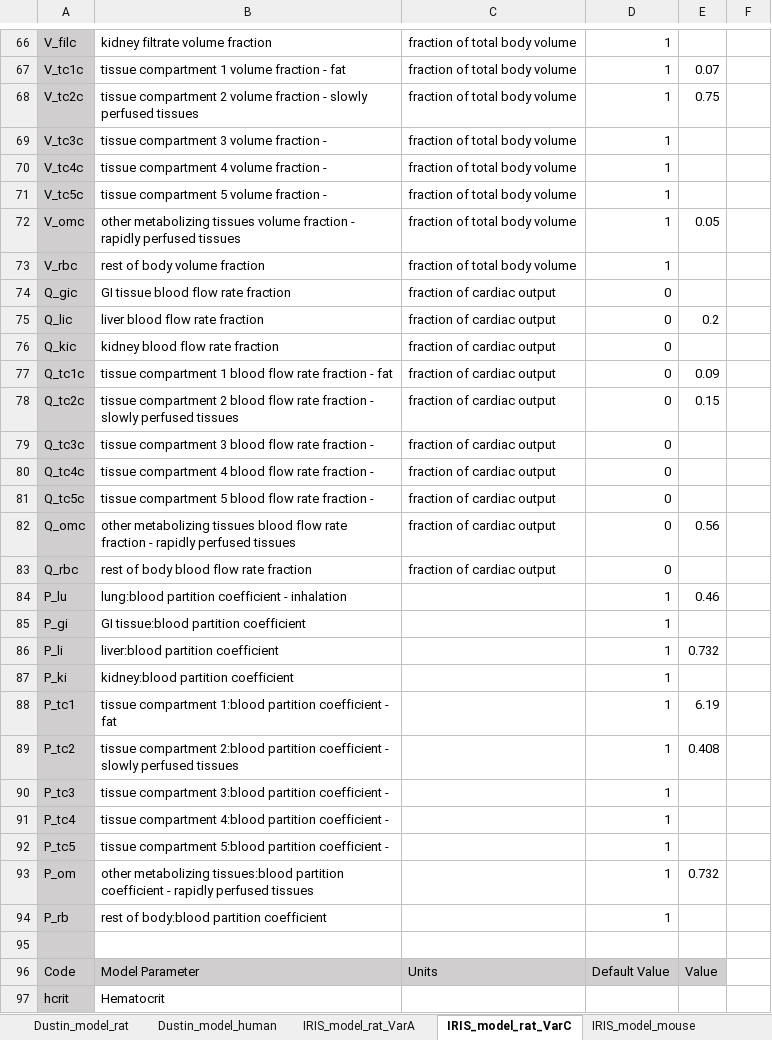
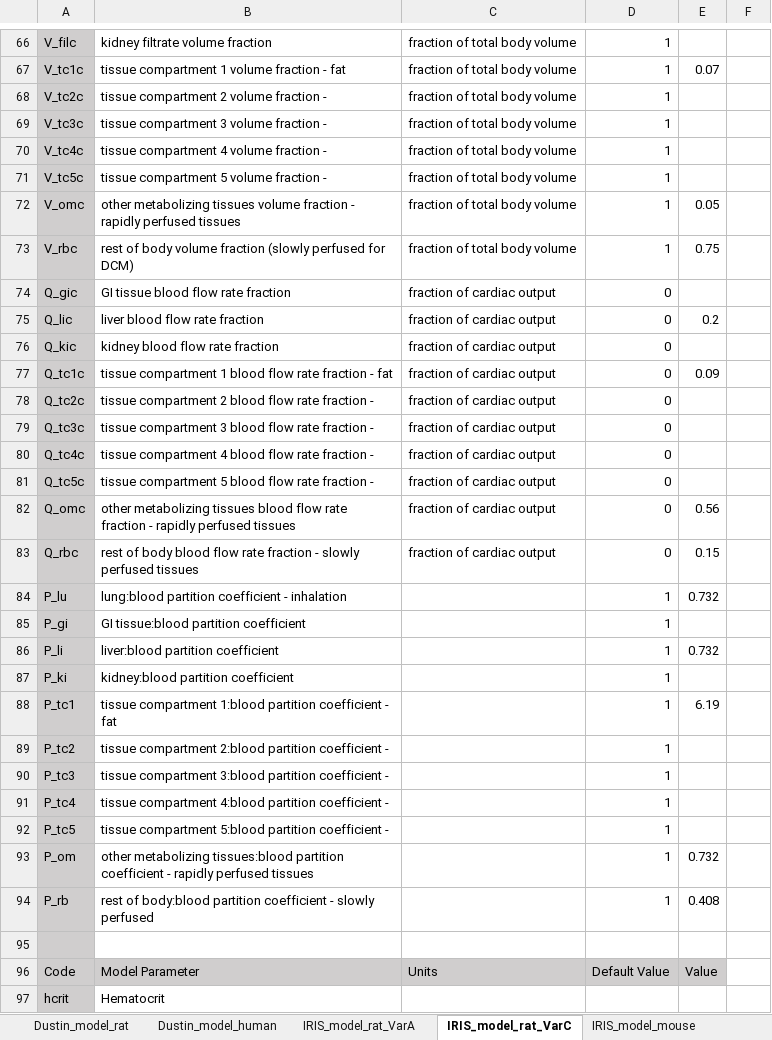
Before and after one commit to schlossman/PBPK_Model_Template_Mod, an Excel workbook: Inputs/DCM_template_parameters_Model.xlsx, sheet IRIS_model_rat_VarC, drawn as a sheet; only a part is shown, gaps mark what is left out; values as stored, in another font and other column widths than the file's, no borders; conditional formats not drawn; the diff names each change by its address in the sheet, - before the commit and + after, or states it on an @@ line.

Commit message:
DCM template parameter xlsx updated so the large 'adipose' tissue compartment is now entered as 'rob', to facilitate use of univ_blood() testing.

```diff
--- a/Inputs/DCM_template_parameters_Model.xlsx (sheet IRIS_model_rat_VarC)
+++ b/Inputs/DCM_template_parameters_Model.xlsx (sheet IRIS_model_rat_VarC)
-B68: …fraction - slowly perfused tissues
+B68: …fraction -
-E68: 0.75
+E68: (empty)
-B73: rest of body volume fraction
+B73: rest of body volume fraction (slowly perfused for DCM)
-E73: (empty)
+E73: 0.75
-B78: …fraction - slowly perfused tissues
+B78: …fraction -
-E78: 0.15
+E78: (empty)
-B83: …rate fraction
+B83: …rate fraction - slowly perfused tissues
-E83: (empty)
+E83: 0.15
-E84: 0.46
+E84: 0.732
-B89: …coefficient - slowly perfused tissues
+B89: …coefficient -
-E89: 0.408
+E89: (empty)
-B94: …partition coefficient
+B94: …partition coefficient - slowly perfused
-E94: (empty)
+E94: 0.408
```
Also changed, not shown: sheet Dustin_model_rat.
